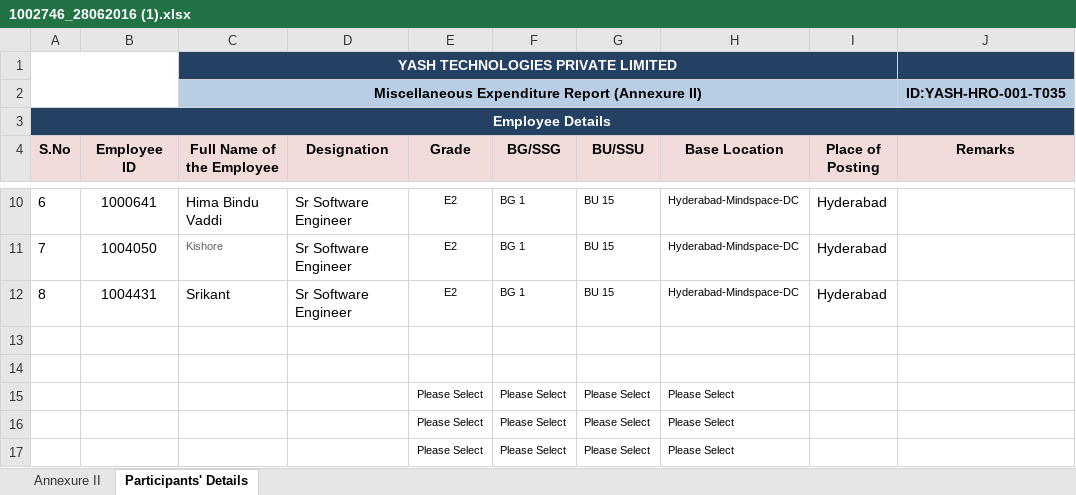
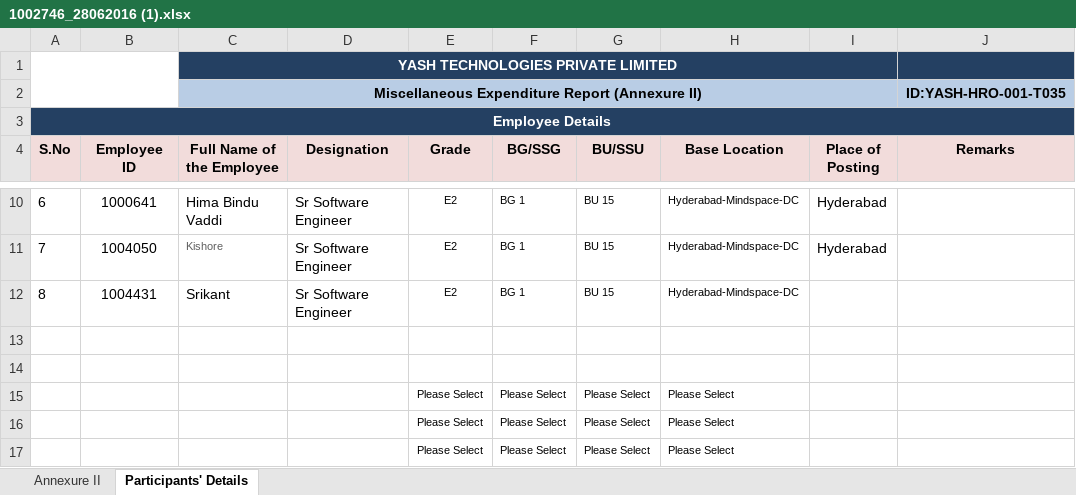
Before and after one commit to amanjha02/application, an Excel workbook: 1002746_28062016 (1).xlsx, sheet Participants' Details, drawn as a sheet; only a part is shown, gaps mark what is left out; values as stored, in another font and other column widths than the file's, no borders; charts and pictures not drawn; the diff names each change by its address in the sheet, - before the commit and + after, or states it on an @@ line.

Commit message:
remover city name

```diff
--- a/1002746_28062016 (1).xlsx (sheet Participants' Details)
+++ b/1002746_28062016 (1).xlsx (sheet Participants' Details)
-I12 (Place of Posting): Hyderabad
+I12 (Place of Posting): (empty)
```
